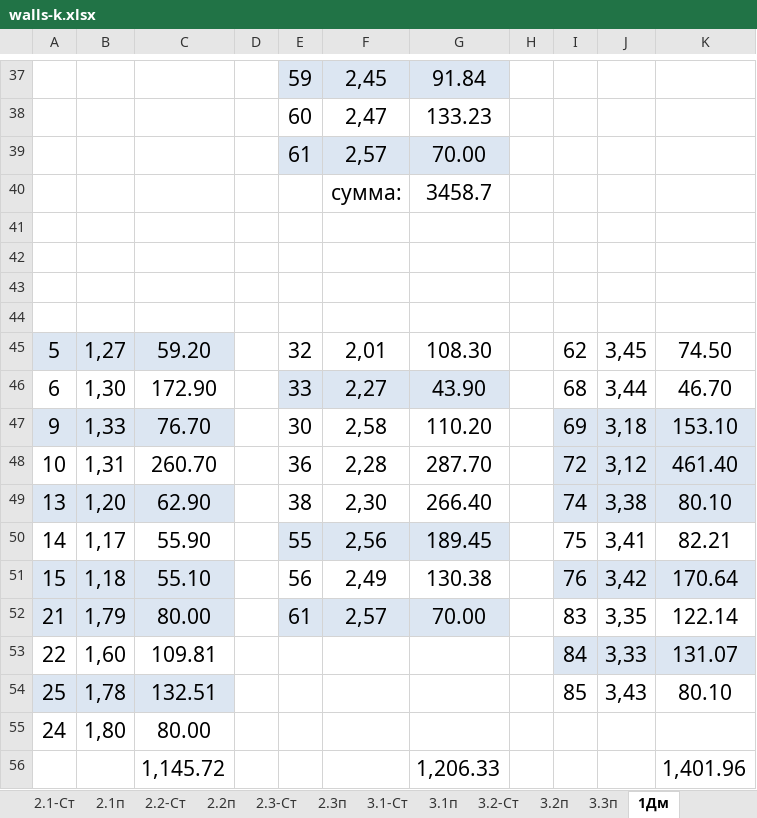
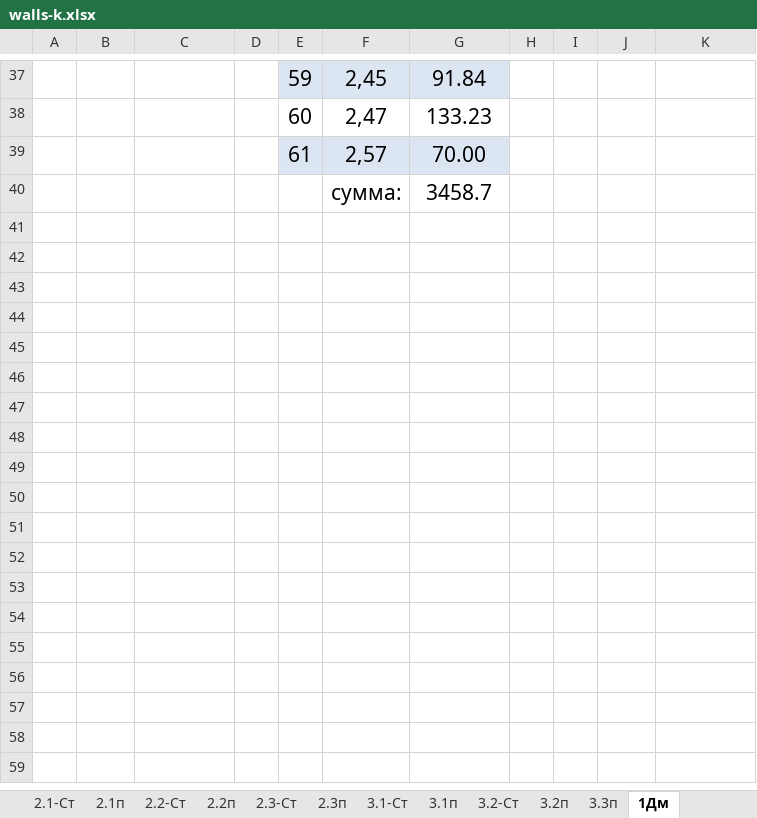
Before and after one commit to Ankkord/projects_schools-school_1-, an Excel workbook: kronshtatsky/walls/walls-k.xlsx, sheet 1Дм, drawn as a sheet; only a part is shown, gaps mark what is left out; values as stored, in another font and other column widths than the file's, no borders; table styles not drawn; the diff names each change by its address in the sheet, - before the commit and + after, or states it on an @@ line.

```diff
--- a/kronshtatsky/walls/walls-k.xlsx (sheet 1Дм)
+++ b/kronshtatsky/walls/walls-k.xlsx (sheet 1Дм)
-row 41: (empty)
-row 42: (empty)
-row 43: (empty)
-row 44: (empty)
-row 45: 5 | 1,27 | 59.20 |  | 32 | 2,01 | 108.30 |  | 62 | 3,45 | 74.50
-row 46: 6 | 1,30 | 172.90 |  | 33 | 2,27 | 43.90 |  | 68 | 3,44 | 46.70
-row 47: 9 | 1,33 | 76.70 |  | 30 | 2,58 | 110.20 |  | 69 | 3,18 | 153.10
-row 48: 10 | 1,31 | 260.70 |  | 36 | 2,28 | 287.70 |  | 72 | 3,12 | 461.40
-row 49: 13 | 1,20 | 62.90 |  | 38 | 2,30 | 266.40 |  | 74 | 3,38 | 80.10
-row 50: 14 | 1,17 | 55.90 |  | 55 | 2,56 | 189.45 |  | 75 | 3,41 | 82.21
-row 51: 15 | 1,18 | 55.10 |  | 56 | 2,49 | 130.38 |  | 76 | 3,42 | 170.64
-row 52: 21 | 1,79 | 80.00 |  | 61 | 2,57 | 70.00 |  | 83 | 3,35 | 122.14
-row 53: 22 | 1,60 | 109.81 |  |  |  |  |  | 84 | 3,33 | 131.07
-row 54: 25 | 1,78 | 132.51 |  |  |  |  |  | 85 | 3,43 | 80.10
-row 55: 24 | 1,80 | 80.00
-row 56:  |  | 1,145.72 |  |  |  | 1,206.33 |  |  |  | 1,401.96
```
Also changed, not shown: sheet 1этСтен, sheet 2этСтен, sheet -1этСтен, other sheet tabs, kronshtatsky/walls/НЗ/PGP.xlsx, school_2/1) walls/walls_sh2.xlsx, 52 other files.
